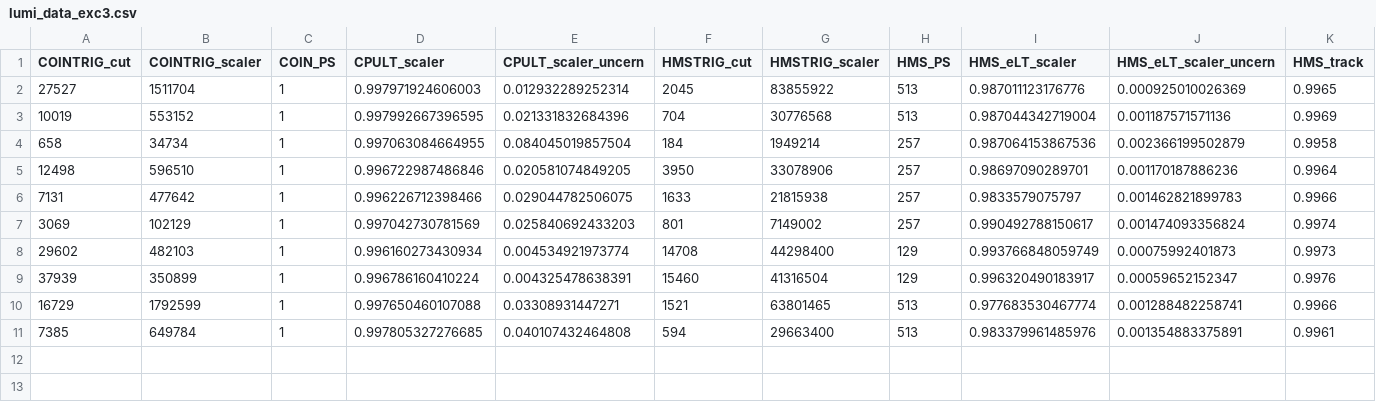
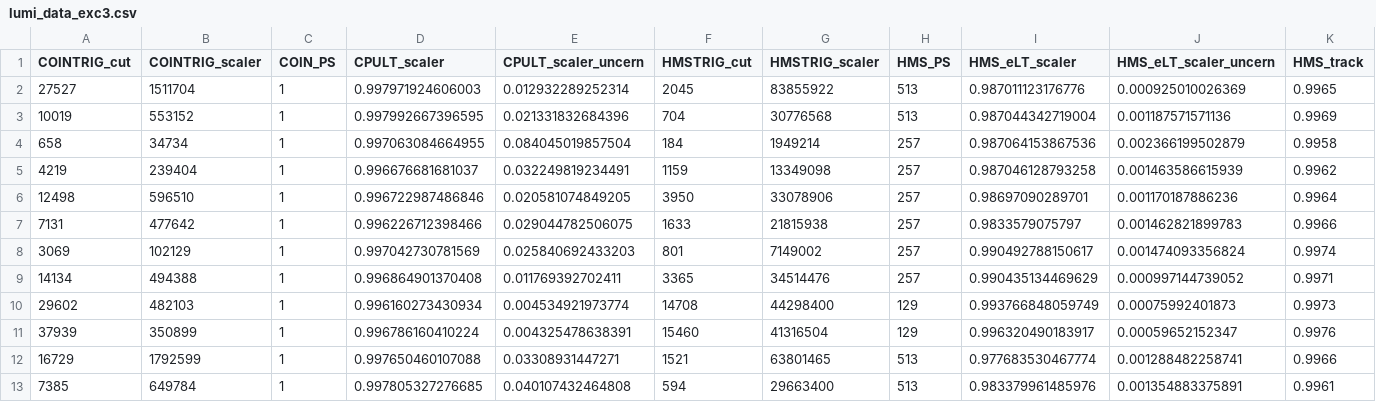
Before and after one commit to JeffersonLab/UTIL_PION, a CSV file: scripts/luminosity/OUTPUTS/ExclusiveLumi/lumi_data_exc3.csv, drawn as a sheet; only a part is shown; rows hold the shown columns only; the diff names each change by its address in the sheet, - before the commit and + after, or states it on an @@ line.

```diff
--- a/scripts/luminosity/OUTPUTS/ExclusiveLumi/lumi_data_exc3.csv
+++ b/scripts/luminosity/OUTPUTS/ExclusiveLumi/lumi_data_exc3.csv
+row 5: 4219 | 239404 | 1 | 0.996676681681037 | 0.032249819234491 | 1159 | 13349098 | 257 | 0.987046128793258 | 0.001463586615939 | 0.9962
+row 9: 14134 | 494388 | 1 | 0.996864901370408 | 0.011769392702411 | 3365 | 34514476 | 257 | 0.990435134469629 | 0.000997144739052 | 0.9971
```
Also changed, not shown: scripts/luminosity/OUTPUTS/ExclusiveLumi/lumi_data_exc4.csv, scripts/luminosity/OUTPUTS/ExclusiveLumi/yield_data_exc5_TrYvDRate.csv, 14 other files.
